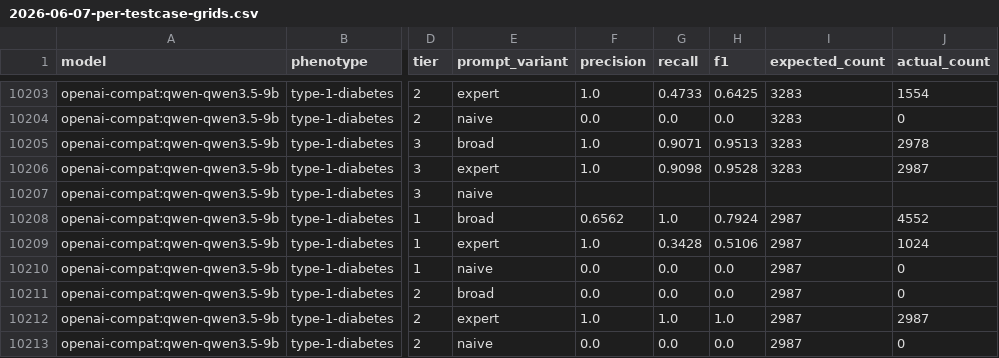
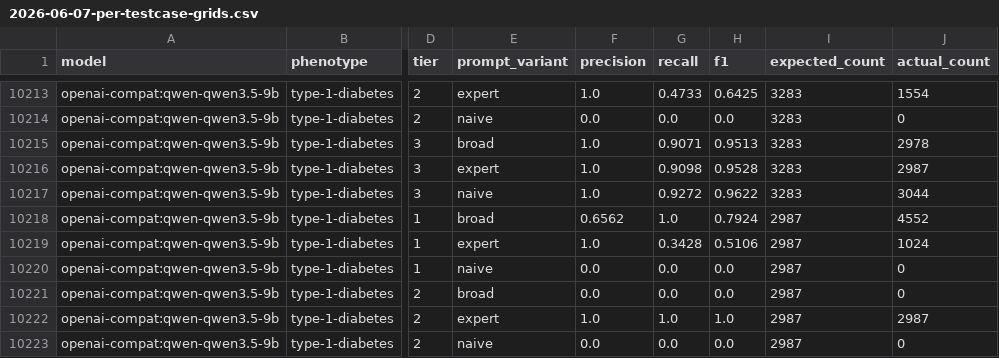
Before and after one commit to feordin/llm-fhir-query-eval, a CSV file: docs/results/2026-06-07-per-testcase-grids.csv, drawn as a sheet; only a part is shown, gaps mark what is left out; addresses are those after the commit; the diff covers the shown part only; the diff names each change by its address in the sheet, - before the commit and + after, or states it on an @@ line.

```diff
--- a/docs/results/2026-06-07-per-testcase-grids.csv
+++ b/docs/results/2026-06-07-per-testcase-grids.csv
-F10217 (precision): (empty)
+F10217 (precision): 1.0
-G10217 (recall): (empty)
+G10217 (recall): 0.9272
-H10217 (f1): (empty)
+H10217 (f1): 0.9622
-I10217 (expected_count): (empty)
+I10217 (expected_count): 3283
-J10217 (actual_count): (empty)
+J10217 (actual_count): 3044
```
Also changed, not shown: 10 added rows and 25 edited cells elsewhere in this file, 1 other file.
